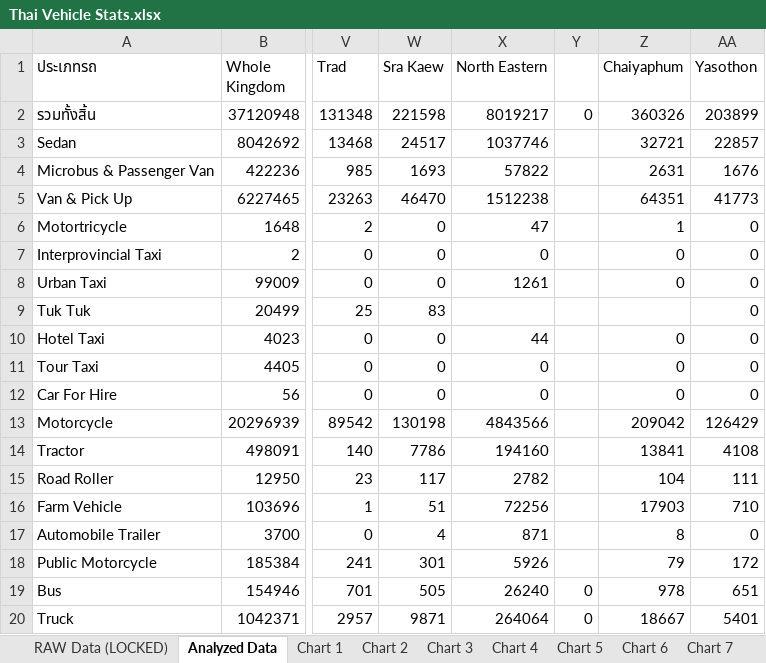
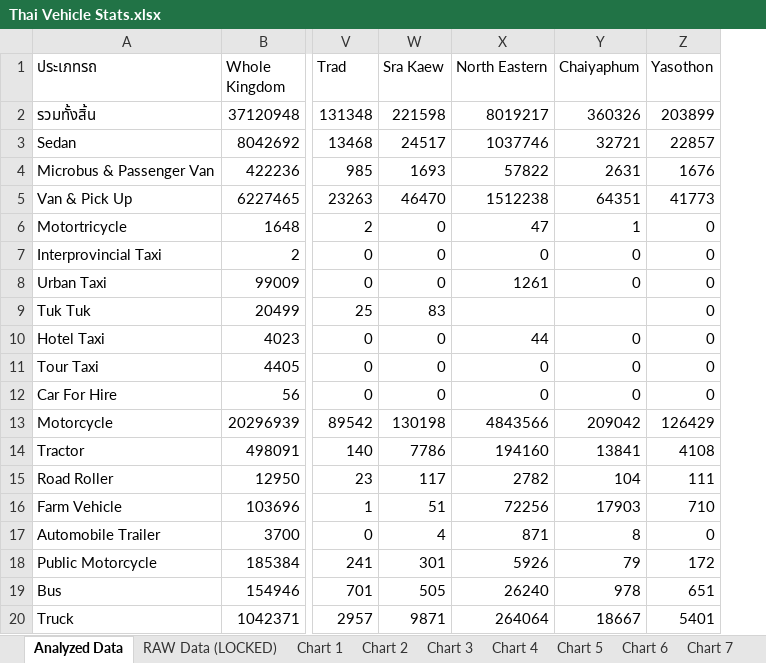
Before and after one commit to sagelga/psit-project, an Excel workbook: Resource/Thai Vehicle Stats.xlsx, sheet Analyzed Data, drawn as a sheet; only a part is shown, gaps mark what is left out; values as stored, in another font and other column widths than the file's, no borders; the diff names each change by its address in the sheet, - before the commit and + after, or states it on an @@ line.

Commit message:
Referenece file HOTFIX

```diff
--- a/Resource/Thai Vehicle Stats.xlsx (sheet Analyzed Data)
+++ b/Resource/Thai Vehicle Stats.xlsx (sheet Analyzed Data)
@@ sheet tab order changed: Analyzed Data | RAW Data (LOCKED) | Chart 1 | Chart 2 | Chart 3 | Chart 4 | Chart 5 | Chart 6 | Chart 7 @@
-column Y, rows 2-20: 0 |  |  |  |  |  |  |  |  |  |  |  |  |  |  |  |  | 0 | 0
```
Also changed, not shown: charts or pictures.
